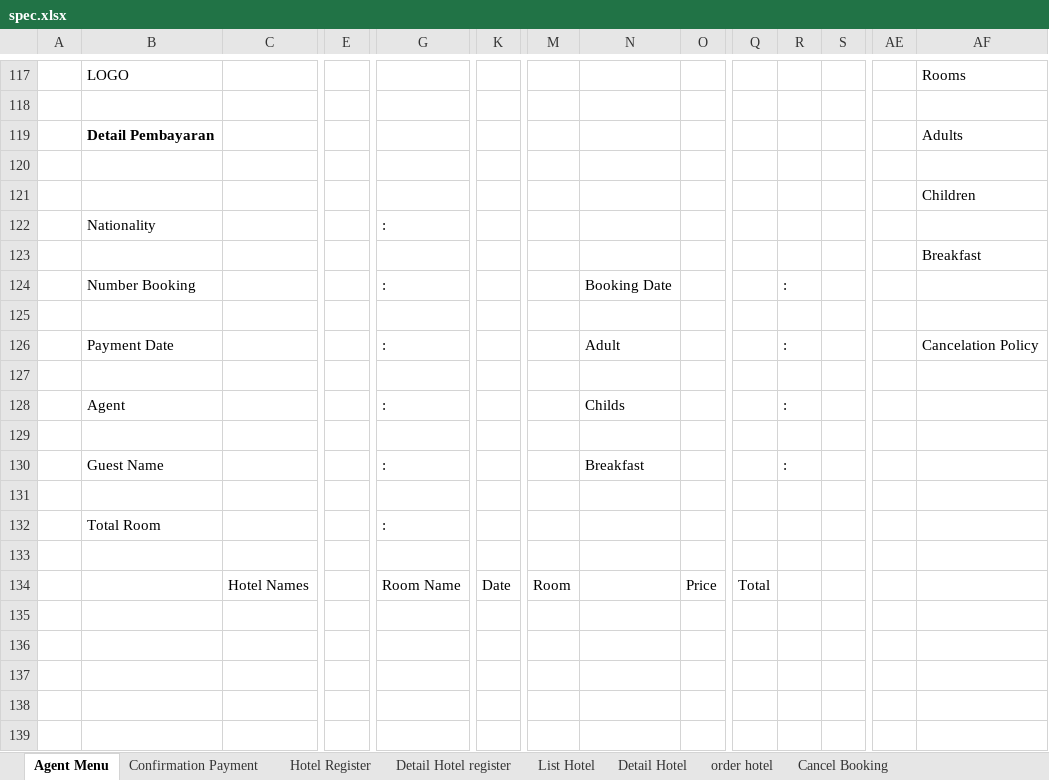
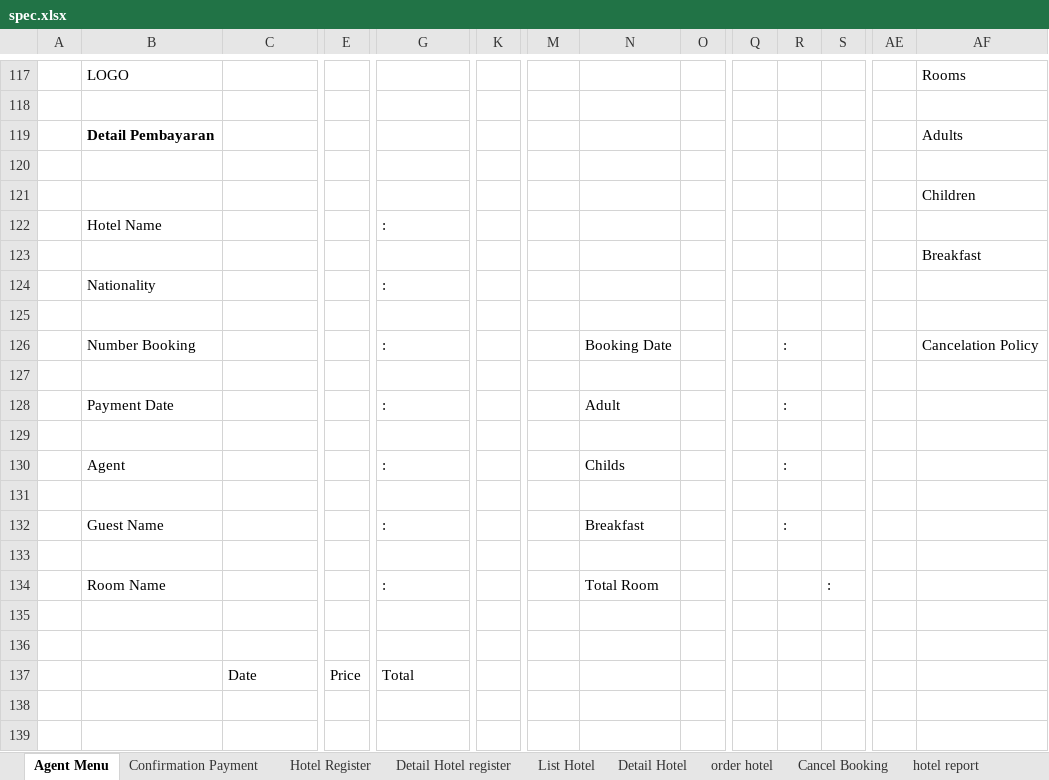
Before and after one commit to loztzero/hotelloca, an Excel workbook: document/spec.xlsx, sheet Agent Menu, drawn as a sheet; only a part is shown, gaps mark what is left out; the shorter side is filled out with more unchanged rows; values as stored, in another font and other column widths than the file's, no borders; charts and pictures not drawn; removed rows and columns are numbered as before the commit, all else as after; rows hold the shown columns only; the diff names each change by its address in the sheet, - before the commit and + after, or states it on an @@ line.

Commit message:
spec report dan query

```diff
--- a/document/spec.xlsx (sheet Agent Menu)
+++ b/document/spec.xlsx (sheet Agent Menu)
+sheet tab: hotel report
+row 122:  | Hotel Name |  |  | :
-row 124:  | Number Booking |  |  | : |  |  | Booking Date |  |  | :
+row 126:  | Number Booking |  |  | : |  |  | Booking Date |  |  | : |  |  | Cancelation Policy
+row 127: (empty)
-AF128: Cancelation Policy
+AF128: (empty)
-row 132:  | Total Room |  |  | :
+row 134:  | Room Name |  |  | : |  |  | Total Room |  |  |  | :
-row 136:  |  | Hotel Names |  | Room Name | Date | Room |  | Price | Total
+row 136: (empty)
+row 137:  |  | Date | Price | Total
```
Also changed, not shown: sheet order hotel, 4 other files.
